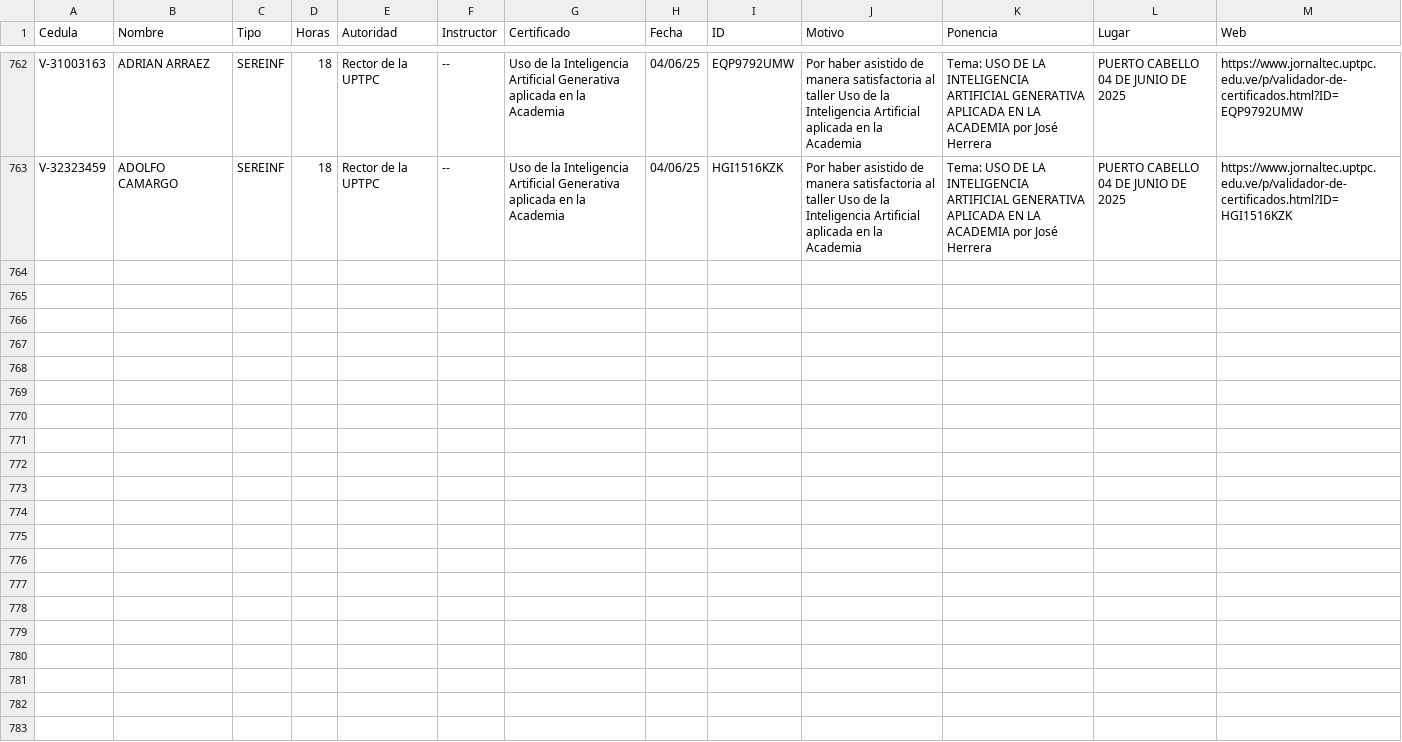
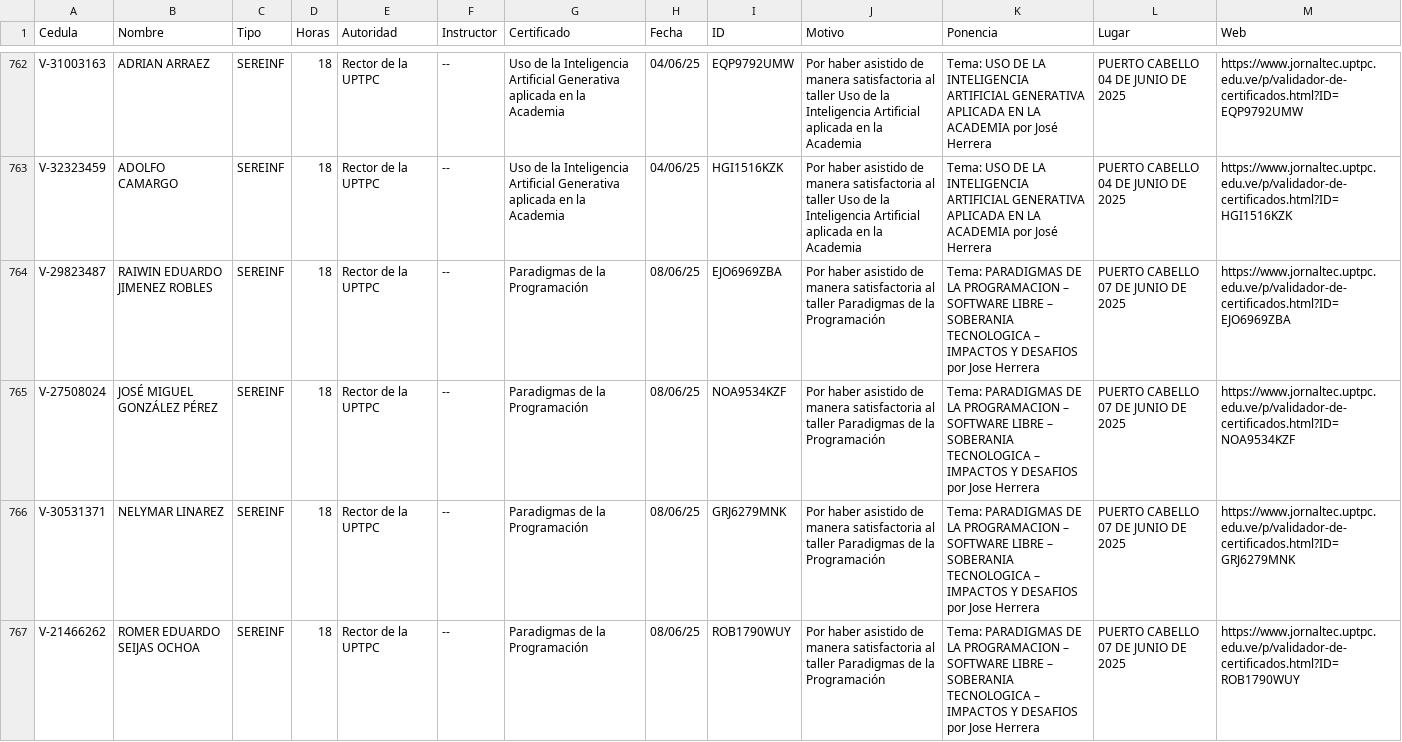
Before and after one commit to jesymca/validador_certificados, a CSV file: ponencias_tecnologicas.csv, drawn as a sheet; only a part is shown, gaps mark what is left out; the diff covers the shown part only.

Commit message:
TECNOLOGIAS DE LA INFORMACION

```diff
--- a/ponencias_tecnologicas.csv
+++ b/ponencias_tecnologicas.csv
@@ -763 +763,5 @@ V-31003163,ADRIAN ARRAEZ,SEREINF,18,Rector de la UPTPC,--,Uso de la Inteligencia
 V-32323459,ADOLFO CAMARGO,SEREINF,18,Rector de la UPTPC,--,Uso de la Inteligencia Artificial Generativa aplicada en la Academia,04/06/25,HGI1516KZK,Por haber asistido de manera satisfactoria al taller Uso de la Inteligencia Artificial aplicada en la Academia,Tema: USO DE LA INTELIGENCIA ARTIFICIAL GENERATIVA APLICADA EN LA ACADEMIA por José Herrera,PUERTO CABELLO 04 DE JUNIO DE 2025,https://www.jornaltec.uptpc.edu.ve/p/validador-de-certificados.html?ID=HGI1516KZK
+V-29823487,RAIWIN EDUARDO JIMENEZ ROBLES,SEREINF,18,Rector de la UPTPC,--,Paradigmas de la Programación,08/06/25,EJO6969ZBA,Por haber asistido de manera satisfactoria al taller Paradigmas de la Programación,Tema: PARADIGMAS DE LA PROGRAMACION – SOFTWARE LIBRE – SOBERANIA TECNOLOGICA – IMPACTOS Y DESAFIOS por Jose Herrera,PUERTO CABELLO 07 DE JUNIO DE 2025,https://www.jornaltec.uptpc.edu.ve/p/validador-de-certificados.html?ID=EJO6969ZBA
+V-27508024,JOSÉ MIGUEL GONZÁLEZ PÉREZ ,SEREINF,18,Rector de la UPTPC,--,Paradigmas de la Programación,08/06/25,NOA9534KZF,Por haber asistido de manera satisfactoria al taller Paradigmas de la Programación,Tema: PARADIGMAS DE LA PROGRAMACION – SOFTWARE LIBRE – SOBERANIA TECNOLOGICA – IMPACTOS Y DESAFIOS por Jose Herrera,PUERTO CABELLO 07 DE JUNIO DE 2025,https://www.jornaltec.uptpc.edu.ve/p/validador-de-certificados.html?ID=NOA9534KZF
+V-30531371,NELYMAR LINAREZ ,SEREINF,18,Rector de la UPTPC,--,Paradigmas de la Programación,08/06/25,GRJ6279MNK,Por haber asistido de manera satisfactoria al taller Paradigmas de la Programación,Tema: PARADIGMAS DE LA PROGRAMACION – SOFTWARE LIBRE – SOBERANIA TECNOLOGICA – IMPACTOS Y DESAFIOS por Jose Herrera,PUERTO CABELLO 07 DE JUNIO DE 2025,https://www.jornaltec.uptpc.edu.ve/p/validador-de-certificados.html?ID=GRJ6279MNK
+V-21466262,ROMER EDUARDO SEIJAS OCHOA ,SEREINF,18,Rector de la UPTPC,--,Paradigmas de la Programación,08/06/25,ROB1790WUY,Por haber asistido de manera satisfactoria al taller Paradigmas de la Programación,Tema: PARADIGMAS DE LA PROGRAMACION – SOFTWARE LIBRE – SOBERANIA TECNOLOGICA – IMPACTOS Y DESAFIOS por Jose Herrera,PUERTO CABELLO 07 DE JUNIO DE 2025,https://www.jornaltec.uptpc.edu.ve/p/validador-de-certificados.html?ID=ROB1790WUY
```
Also changed, not shown: 4 added rows elsewhere in this file.
